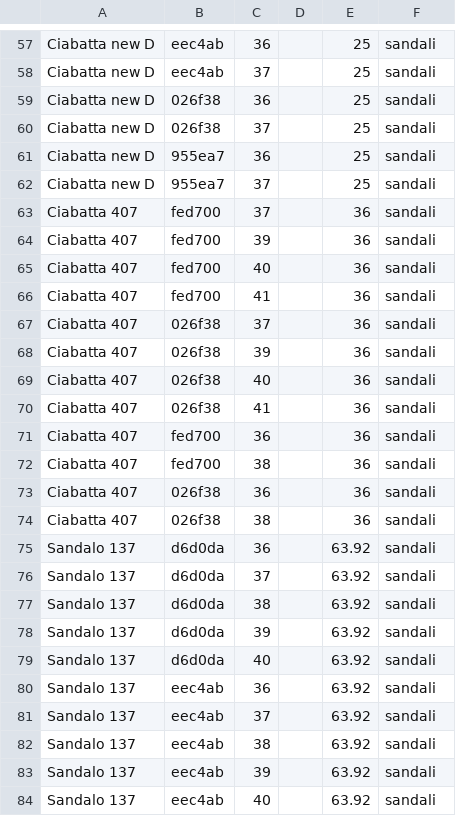
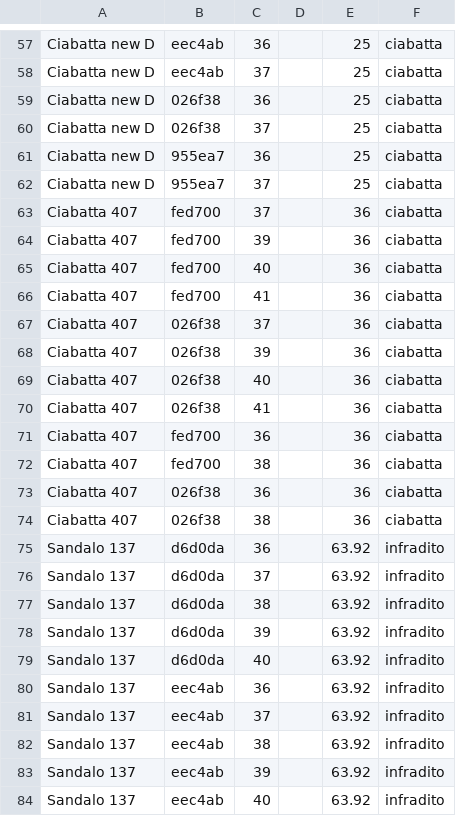
Before and after one commit to Sameer46/BuildWeekPython, a CSV file: Sameer/Kammicsv.csv, drawn as a sheet; only a part is shown, gaps mark what is left out; the diff covers the shown part only; the diff names each change by its address in the sheet, - before the commit and + after, or states it on an @@ line.

```diff
--- a/Sameer/Kammicsv.csv
+++ b/Sameer/Kammicsv.csv
-F57:F74: sandali
+F57:F74: ciabatta
-F75:F84: sandali
+F75:F84: infradito
```
Also changed, not shown: 65 edited cells elsewhere in this file, Sameer/Supergacsv.csv, 1 other file.
